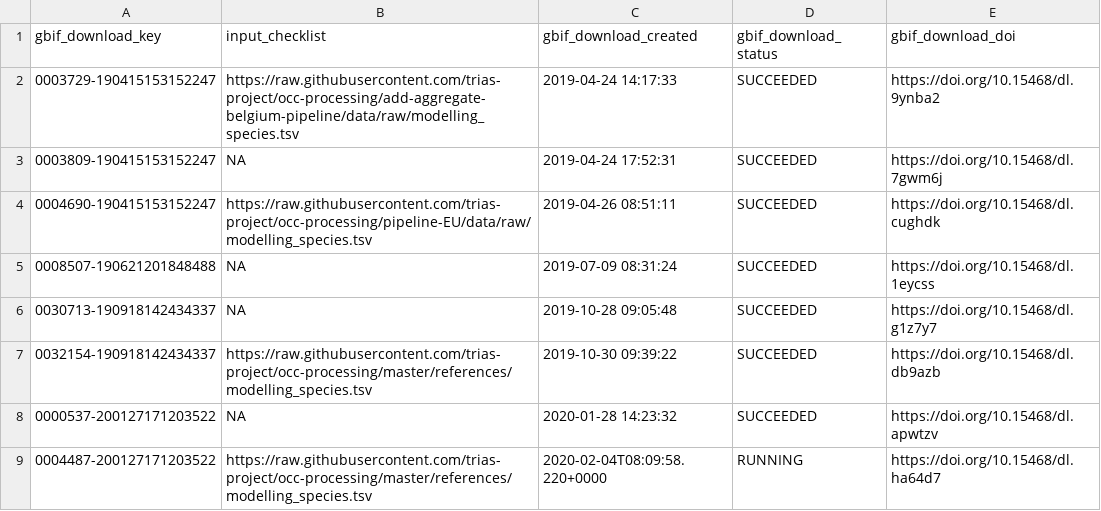
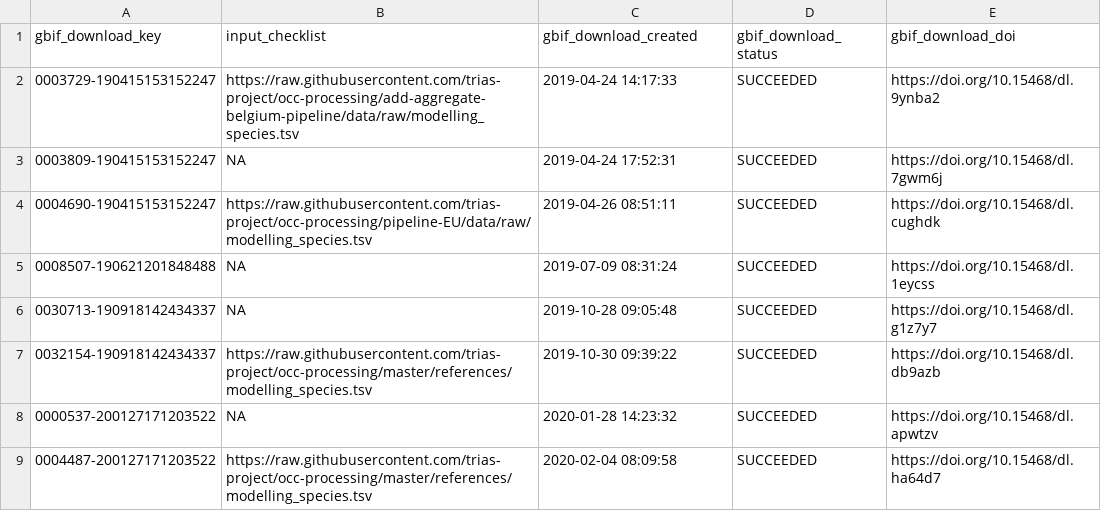
Before and after one commit to trias-project/occ-cube-alien, a TSV file: data/raw/gbif_downloads.tsv, drawn as a sheet.

Commit message:
Update status of GBIF download for modelling at european level

```diff
--- a/data/raw/gbif_downloads.tsv
+++ b/data/raw/gbif_downloads.tsv
@@ -8,2 +8,2 @@ gbif_download_key	input_checklist	gbif_download_created	gbif_download_status	gbi
 0000537-200127171203522	NA	2020-01-28 14:23:32	SUCCEEDED	https://doi.org/10.15468/dl.apwtzv
-0004487-200127171203522	https://raw.githubusercontent.com/trias-project/occ-processing/master/references/modelling_species.tsv	2020-02-04T08:09:58.220+0000	RUNNING	https://doi.org/10.15468/dl.ha64d7
+0004487-200127171203522	https://raw.githubusercontent.com/trias-project/occ-processing/master/references/modelling_species.tsv	2020-02-04 08:09:58	SUCCEEDED	https://doi.org/10.15468/dl.ha64d7
```
